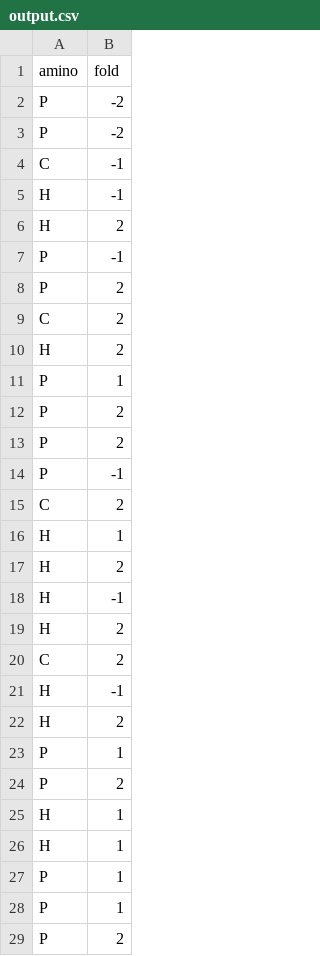
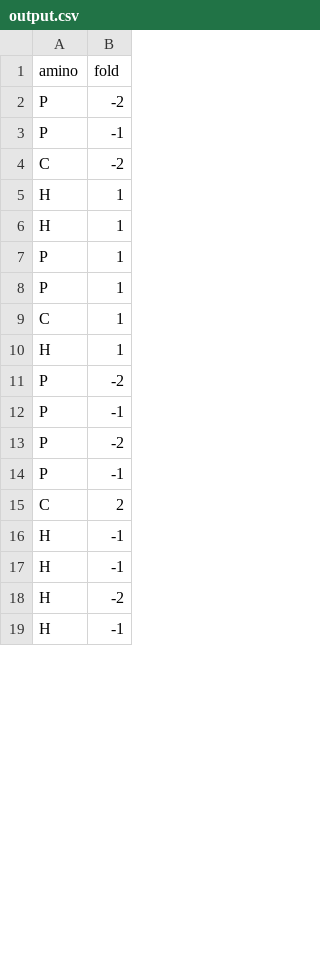
Before and after one commit to SanneHoeken/The-Triforce-of-Pow-d-er, a CSV file: data/output.csv, drawn as a sheet; only a part is shown; the diff covers the shown part only.

```diff
--- a/data/output.csv
+++ b/data/output.csv
@@ -2,24 +2,4 @@ amino,fold
 P,-2
-P,-2
-C,-1
-H,-1
-H,2
 P,-1
-P,2
-C,2
-H,2
-P,1
-P,2
-P,2
-P,-1
-C,2
-H,1
-H,2
-H,-1
-H,2
-C,2
-H,-1
-H,2
-P,1
-P,2
+C,-2
 H,1
@@ -28,2 +8,12 @@ P,1
 P,1
-P,2
+C,1
+H,1
+P,-2
+P,-1
+P,-2
+P,-1
+C,2
+H,-1
+H,-1
+H,-2
+H,-1
```
Also changed, not shown: 10 added rows, 3 removed rows and 3 edited cells elsewhere in this file, 6 other files.
